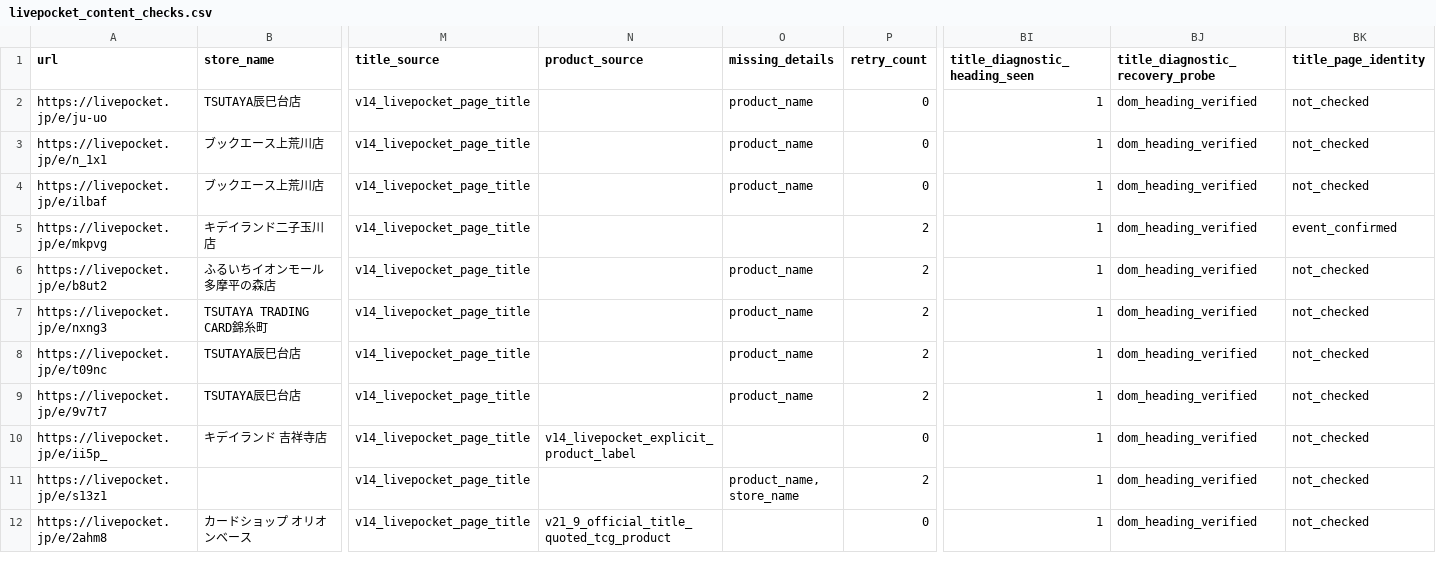
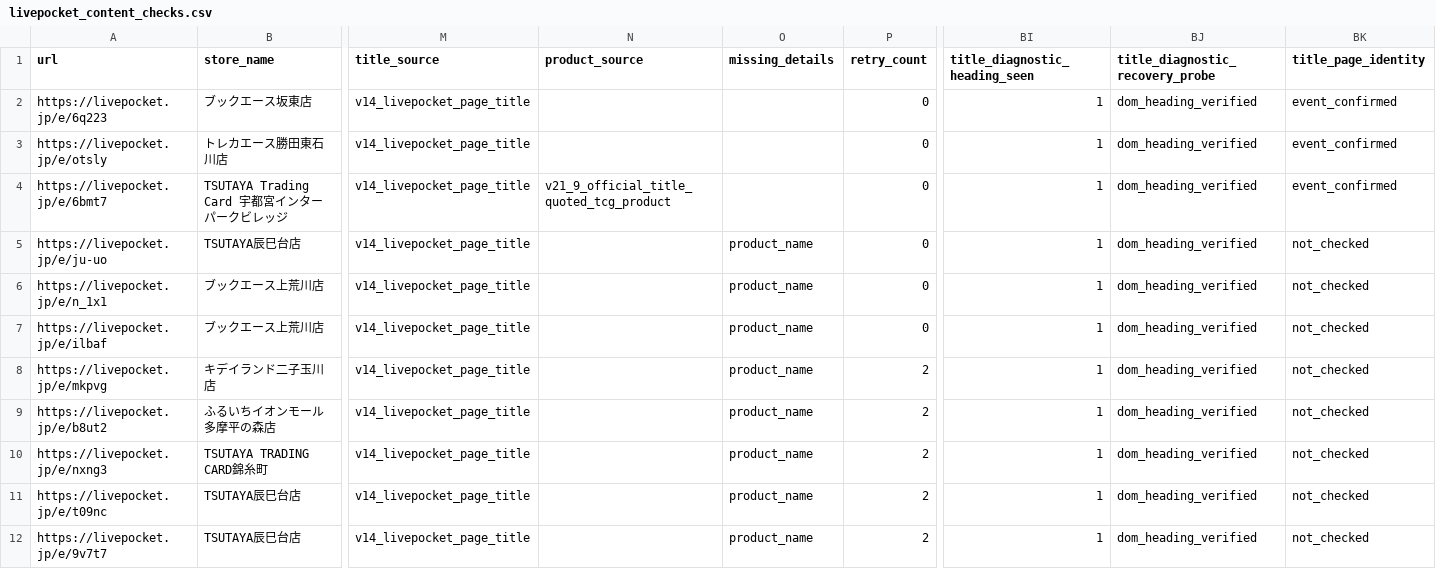
Before and after one commit to ttttt-9554/pokeca-map, a CSV file: livepocket_content_checks.csv, drawn as a sheet; only a part is shown, gaps mark what is left out; the shorter side is filled out with more unchanged rows; addresses are those after the commit; rows hold the shown columns only; the diff names each change by its address in the sheet, - before the commit and + after, or states it on an @@ line.

```diff
--- a/livepocket_content_checks.csv
+++ b/livepocket_content_checks.csv
+row 2: https://livepocket.jp/e/6q223 | ブックエース坂東店 | v14_livepocket_page_title |  |  | 0 | 1 | dom_heading_verified | event_confirmed
+row 3: https://livepocket.jp/e/otsly | トレカエース勝田東石川店 | v14_livepocket_page_title |  |  | 0 | 1 | dom_heading_verified | event_confirmed
+row 4: https://livepocket.jp/e/6bmt7 | TSUTAYA Trading Card 宇都宮インターパークビレッジ | v14_livepocket_page_title | v21_9_official_title_quoted_tcg_product |  | 0 | 1 | dom_heading_verified | event_confirmed
-O8 (missing_details): (empty)
+O8 (missing_details): product_name
-BK8 (title_page_identity): event_confirmed
+BK8 (title_page_identity): not_checked
```
Also changed, not shown: livepocket_deadline_sources.csv, 5 other files.
